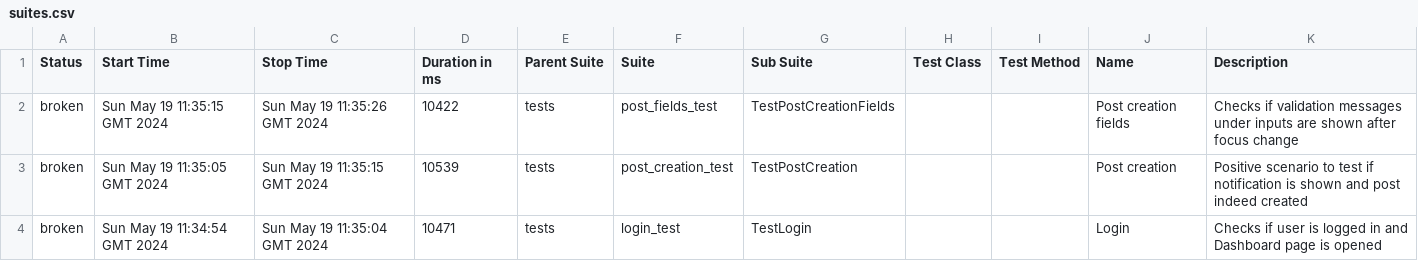
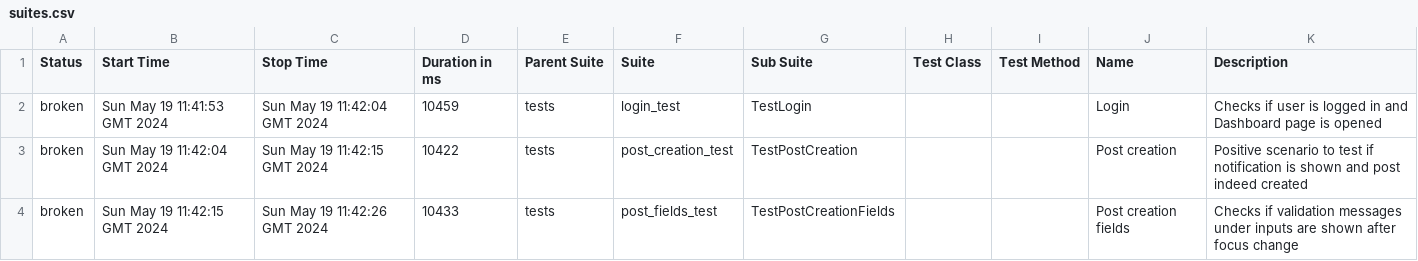
Before and after one commit to kNd0o/interesno_task, a CSV file: data/suites.csv, drawn as a sheet.

```diff
--- a/data/suites.csv
+++ b/data/suites.csv
@@ -1,4 +1,4 @@
 "Status","Start Time","Stop Time","Duration in ms","Parent Suite","Suite","Sub Suite","Test Class","Test Method","Name","Description"
-"broken","Sun May 19 11:35:15 GMT 2024","Sun May 19 11:35:26 GMT 2024","10422","tests","post_fields_test","TestPostCreationFields","","","Post creation fields"," Checks if validation messages under inputs are shown after focus change "
-"broken","Sun May 19 11:35:05 GMT 2024","Sun May 19 11:35:15 GMT 2024","10539","tests","post_creation_test","TestPostCreation","","","Post creation"," Positive scenario to test if notification is shown and post indeed created "
-"broken","Sun May 19 11:34:54 GMT 2024","Sun May 19 11:35:04 GMT 2024","10471","tests","login_test","TestLogin","","","Login"," Checks if user is logged in and Dashboard page is opened "
+"broken","Sun May 19 11:41:53 GMT 2024","Sun May 19 11:42:04 GMT 2024","10459","tests","login_test","TestLogin","","","Login"," Checks if user is logged in and Dashboard page is opened "
+"broken","Sun May 19 11:42:04 GMT 2024","Sun May 19 11:42:15 GMT 2024","10422","tests","post_creation_test","TestPostCreation","","","Post creation"," Positive scenario to test if notification is shown and post indeed created "
+"broken","Sun May 19 11:42:15 GMT 2024","Sun May 19 11:42:26 GMT 2024","10433","tests","post_fields_test","TestPostCreationFields","","","Post creation fields"," Checks if validation messages under inputs are shown after focus change "
```
Also changed, not shown: data/behaviors.csv, 23 other files.
